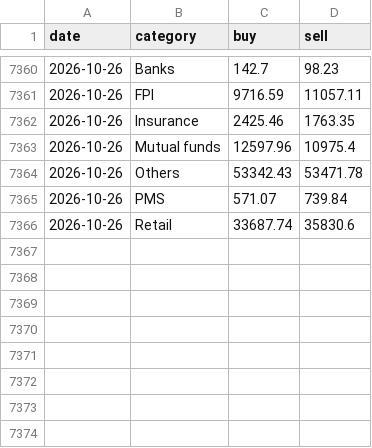
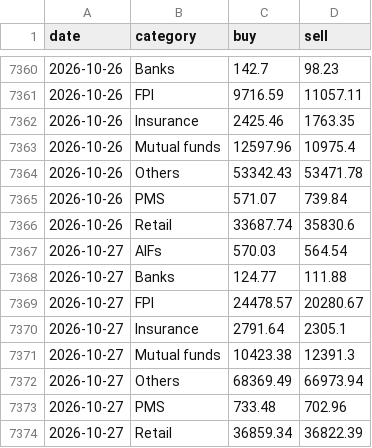
Before and after one commit to prathamgupta9004-lab/macro-lens, a CSV file: data/nse_category_daily.csv, drawn as a sheet; only a part is shown, gaps mark what is left out; the diff names each change by its address in the sheet, - before the commit and + after, or states it on an @@ line.

Commit message:
Data: daily update 2026-10-29

```diff
--- a/data/nse_category_daily.csv
+++ b/data/nse_category_daily.csv
+row 7367: 2026-10-27 | AIFs | 570.03 | 564.54
+row 7368: 2026-10-27 | Banks | 124.77 | 111.88
+row 7369: 2026-10-27 | FPI | 24478.57 | 20280.67
+row 7370: 2026-10-27 | Insurance | 2791.64 | 2305.1
+row 7371: 2026-10-27 | Mutual funds | 10423.38 | 12391.3
+row 7372: 2026-10-27 | Others | 68369.49 | 66973.94
+row 7373: 2026-10-27 | PMS | 733.48 | 702.96
+row 7374: 2026-10-27 | Retail | 36859.34 | 36822.39
```
Also changed, not shown: data/nse_index_closes.csv, 2 other files.
